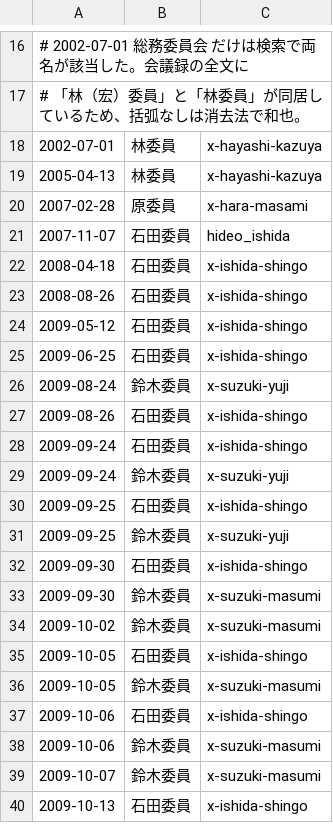
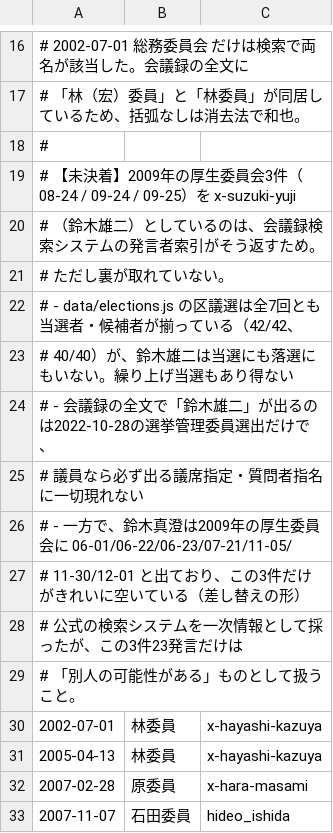
Before and after one commit to taku3516/shinagawa-gikai-db, a TSV file: scripts/speaker-overrides.tsv, drawn as a sheet; only a part is shown, gaps mark what is left out; the shorter side is filled out with more unchanged rows; the diff names each change by its address in the sheet, - before the commit and + after, or states it on an @@ line.

```diff
--- a/scripts/speaker-overrides.tsv
+++ b/scripts/speaker-overrides.tsv
+row 18: #
+row 19: # 【未決着】2009年の厚生委員会3件（08-24 / 09-24 / 09-25）を x-suzuki-yuji
+row 20: # （鈴木雄二）としているのは、会議録検索システムの発言者索引がそう返すため。
+row 21: # ただし裏が取れていない。
+row 22: # - data/elections.js の区議選は全7回とも当選者・候補者が揃っている（42/42、
+row 23: # 40/40）が、鈴木雄二は当選にも落選にもいない。繰り上げ当選もあり得ない
+row 24: # - 会議録の全文で「鈴木雄二」が出るのは2022-10-28の選挙管理委員選出だけで、
+row 25: # 議員なら必ず出る議席指定・質問者指名に一切現れない
+row 26: # - 一方で、鈴木真澄は2009年の厚生委員会に 06-01/06-22/06-23/07-21/11-05/
+row 27: # 11-30/12-01 と出ており、この3件だけがきれいに空いている（差し替えの形）
+row 28: # 公式の検索システムを一次情報として採ったが、この3件23発言だけは
+row 29: # 「別人の可能性がある」ものとして扱うこと。
```
Also changed, not shown: 2 other files.
